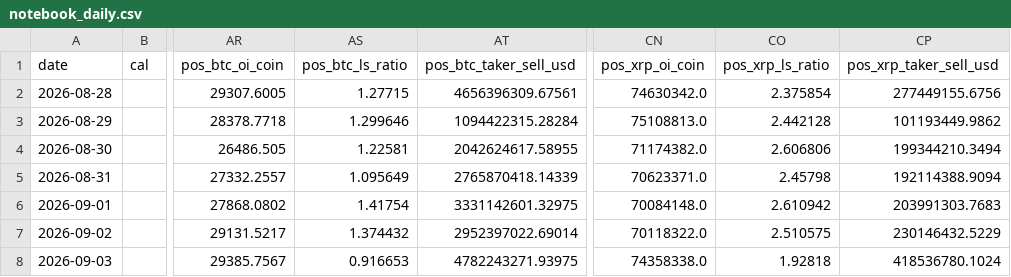
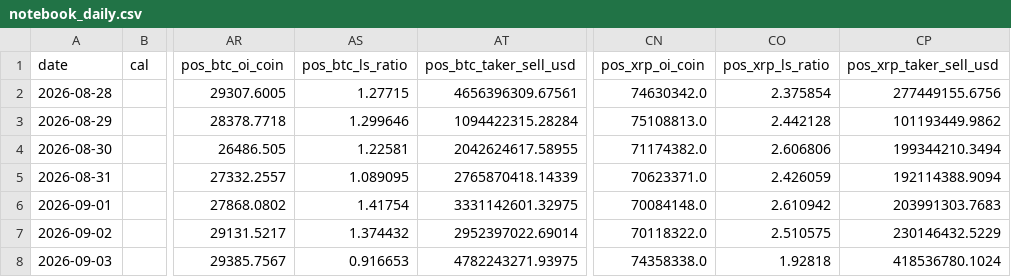
Before and after one commit to samiboran/sweeplab, a CSV file: data/derivs/notebook_daily.csv, drawn as a sheet; only a part is shown, gaps mark what is left out; the diff names each change by its address in the sheet, - before the commit and + after, or states it on an @@ line.

Commit message:
daily brief 2026-10-27

```diff
--- a/data/derivs/notebook_daily.csv
+++ b/data/derivs/notebook_daily.csv
-AS5 (pos_btc_ls_ratio): 1.095649
+AS5 (pos_btc_ls_ratio): 1.089095
-CO5 (pos_xrp_ls_ratio): 2.45798
+CO5 (pos_xrp_ls_ratio): 2.426059
```
Also changed, not shown: 7 other files.
